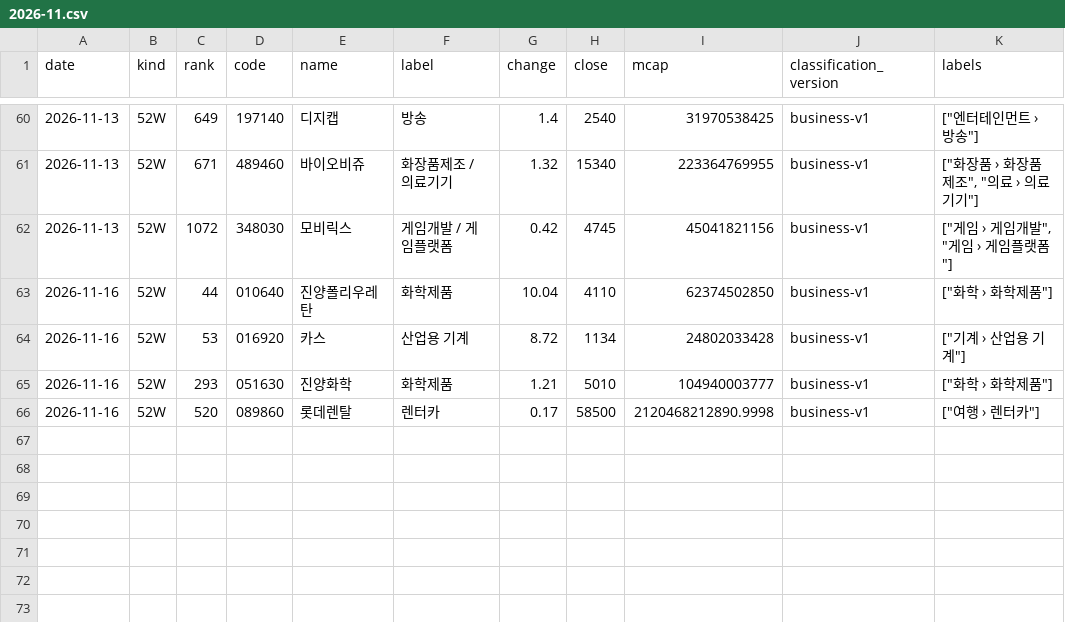
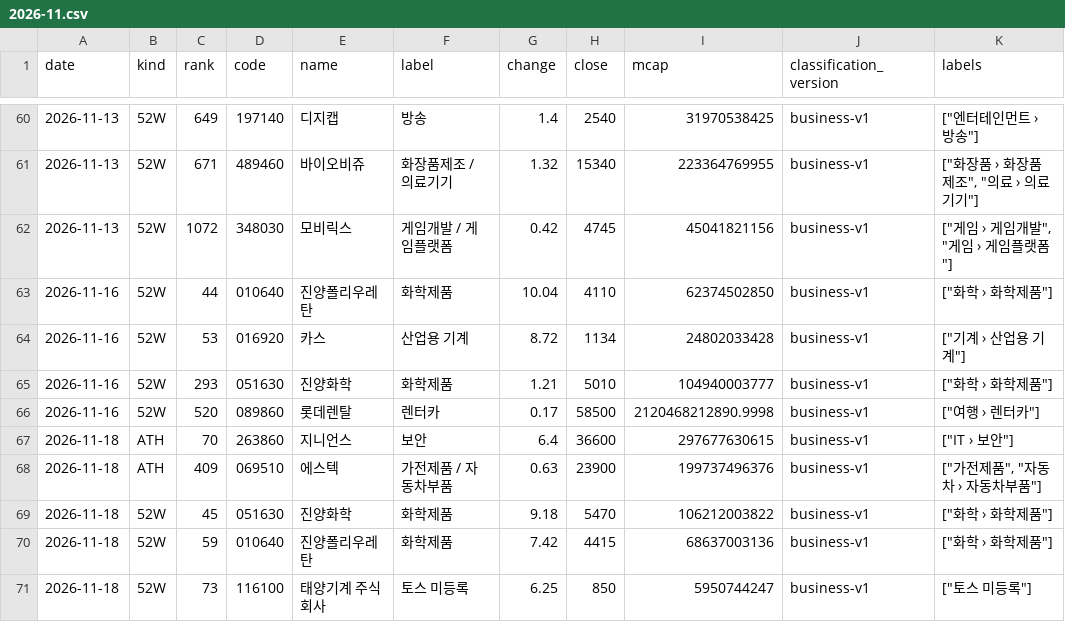
Before and after one commit to kk-aid/sector-mood, a CSV file: data/newhigh/kr/2026-11.csv, drawn as a sheet; only a part is shown, gaps mark what is left out.

```diff
--- a/data/newhigh/kr/2026-11.csv
+++ b/data/newhigh/kr/2026-11.csv
@@ -66 +66,6 @@ date,kind,rank,code,name,label,change,close,mcap,classification_version,labels
 2026-11-16,52W,520,089860,롯데렌탈,렌터카,0.17,58500,2120468212890.9998,business-v1,"[""여행 › 렌터카""]"
+2026-11-18,ATH,70,263860,지니언스,보안,6.4,36600,297677630615,business-v1,"[""IT › 보안""]"
+2026-11-18,ATH,409,069510,에스텍,가전제품 / 자동차부품,0.63,23900,199737496376,business-v1,"[""가전제품"", ""자동차 › 자동차부품""]"
+2026-11-18,52W,45,051630,진양화학,화학제품,9.18,5470,106212003822,business-v1,"[""화학 › 화학제품""]"
+2026-11-18,52W,59,010640,진양폴리우레탄,화학제품,7.42,4415,68637003136,business-v1,"[""화학 › 화학제품""]"
+2026-11-18,52W,73,116100,태양기계 주식회사,토스 미등록,6.25,850,5950744247,business-v1,"[""토스 미등록""]"
```
Also changed, not shown: data/newhigh/jp/2026-11.csv, 6 other files.
